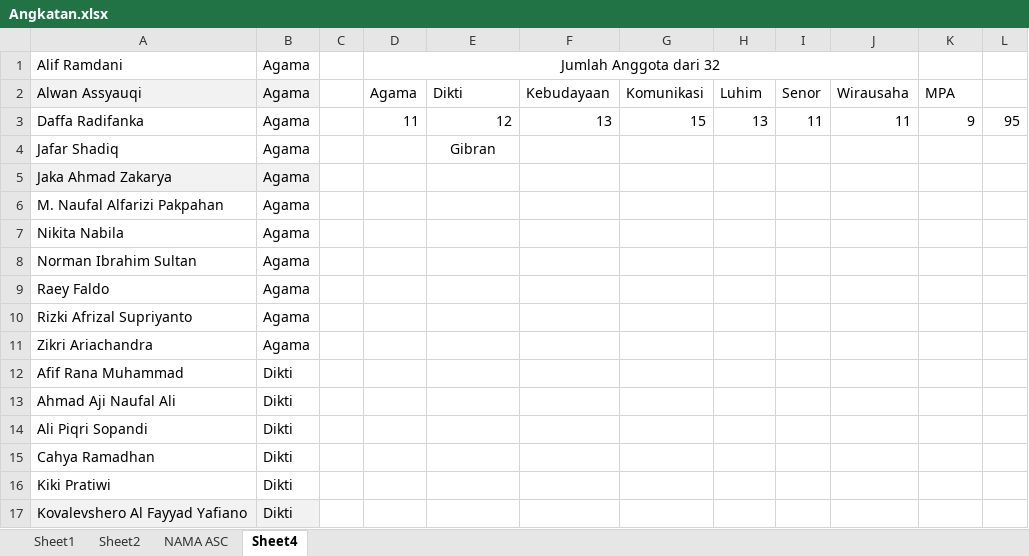
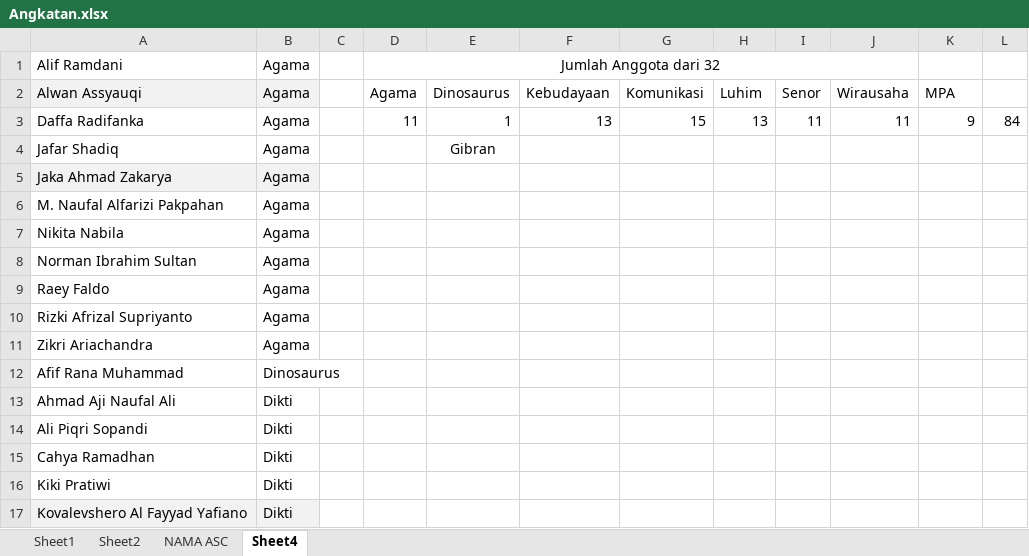
Before and after one commit to regawarp/koperasi_mawaddah, an Excel workbook: Angkatan.xlsx, sheet Sheet4, drawn as a sheet; only a part is shown; values as stored, in another font and other column widths than the file's, no borders; the diff names each change by its address in the sheet, - before the commit and + after, or states it on an @@ line.

Commit message:
Afif jadi dino
Si Afif jadi dinos

```diff
--- a/Angkatan.xlsx (sheet Sheet4)
+++ b/Angkatan.xlsx (sheet Sheet4)
-E2: Dikti
+E2: Dinosaurus
-E3: 12
+E3: 1
-L3: 95
+L3: 84
-B12: Dikti
+B12: Dinosaurus
```
